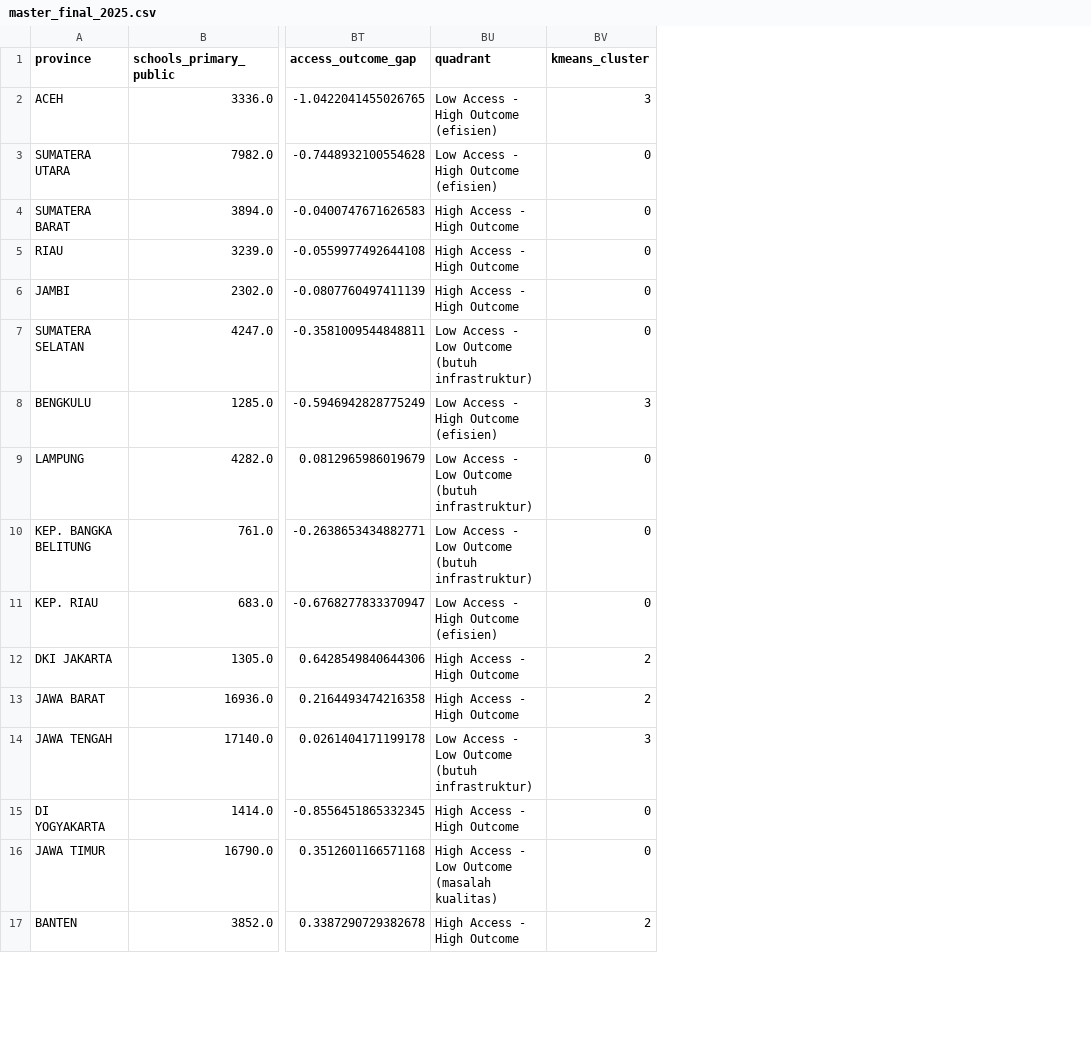
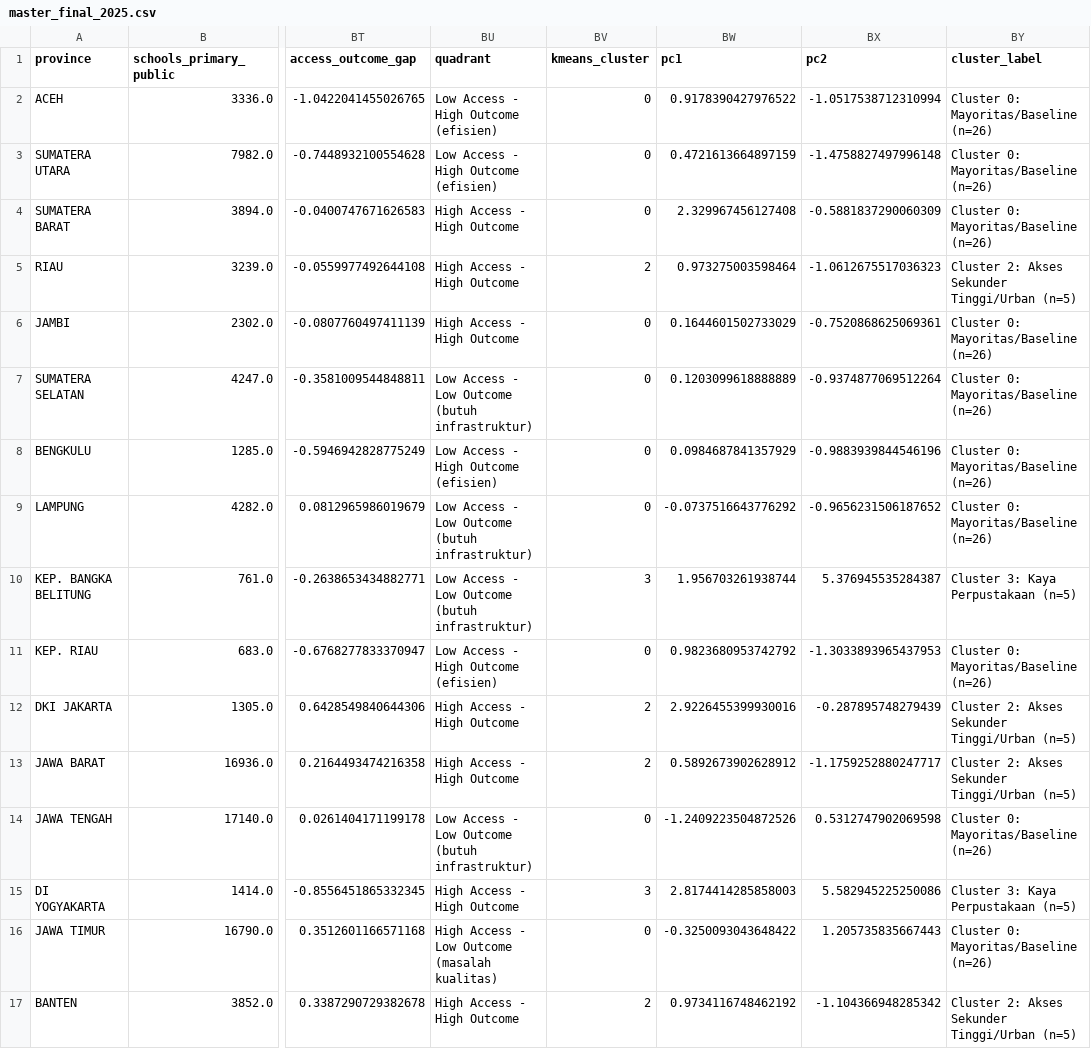
Before and after one commit to febripermata/educational-inequality-indonesia, a CSV file: datasets/master/master_final_2025.csv, drawn as a sheet; only a part is shown, gaps mark what is left out; the diff covers the shown part only; the diff names each change by its address in the sheet, - before the commit and + after, or states it on an @@ line.

```diff
--- a/datasets/master/master_final_2025.csv
+++ b/datasets/master/master_final_2025.csv
+column BW (pc1), rows 2-17: 0.9178390427976522 | 0.4721613664897159 | 2.329967456127408 | 0.973275003598464 | 0.1644601502733029 | 0.1203099618888889 | 0.0984687841357929 | -0.0737516643776292 | 1.956703261938744 | 0.9823680953742792 | 2.9226455399930016 | 0.5892673902628912 | -1.2409223504872526 | 2.8174414285858003 | -0.3250093043648422 | 0.9734116748462192
+column BX (pc2), rows 2-17: -1.0517538712310994 | -1.4758827497996148 | -0.5881837290060309 | -1.0612675517036323 | -0.7520868625069361 | -0.9374877069512264 | -0.9883939844546196 | -0.9656231506187652 | 5.376945535284387 | -1.3033893965437953 | -0.287895748279439 | -1.1759252880247717 | 0.5312747902069598 | 5.582945225250086 | 1.205735835667443 | -1.104366948285342
+column BY (cluster_label), rows 2-17: Cluster 0: Mayoritas/Baseline (n=26) | Cluster 0: Mayoritas/Baseline (n=26) | Cluster 0: Mayoritas/Baseline (n=26) | Cluster 2: Akses Sekunder Tinggi/Urban (n=5) | Cluster 0: Mayoritas/Baseline (n=26) | Cluster 0: Mayoritas/Baseline (n=26) | Cluster 0: Mayoritas/Baseline (n=26) | Cluster 0: Mayoritas/Baseline (n=26) | Cluster 3: Kaya Perpustakaan (n=5) | Cluster 0: Mayoritas/Baseline (n=26) | Cluster 2: Akses Sekunder Tinggi/Urban (n=5) | Cluster 2: Akses Sekunder Tinggi/Urban (n=5) | Cluster 0: Mayoritas/Baseline (n=26) | Cluster 3: Kaya Perpustakaan (n=5) | Cluster 0: Mayoritas/Baseline (n=26) | Cluster 2: Akses Sekunder Tinggi/Urban (n=5)
-BV2 (kmeans_cluster): 3
+BV2 (kmeans_cluster): 0
-BV5 (kmeans_cluster): 0
+BV5 (kmeans_cluster): 2
-BV8 (kmeans_cluster): 3
+BV8 (kmeans_cluster): 0
-BV10 (kmeans_cluster): 0
+BV10 (kmeans_cluster): 3
-BV14 (kmeans_cluster): 3
+BV14 (kmeans_cluster): 0
-BV15 (kmeans_cluster): 0
+BV15 (kmeans_cluster): 3
```
Also changed, not shown: 14 edited cells elsewhere in this file, 13 other files.
